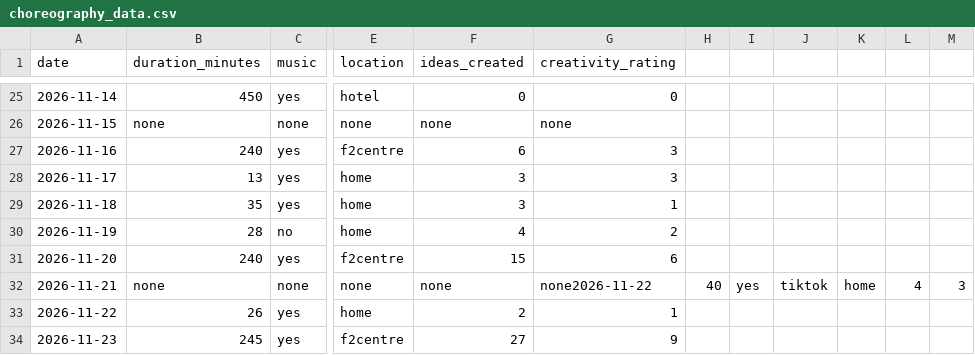
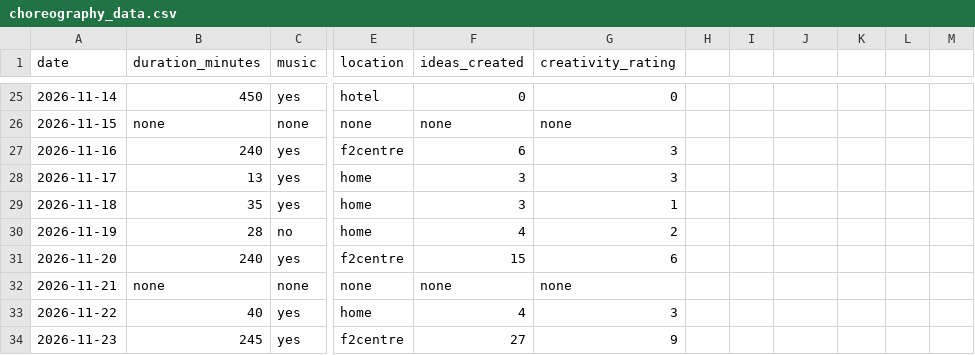
Before and after one commit to darianikiporets/choreography_dcp2026_a00025325, a CSV file: choreography_data.csv, drawn as a sheet; only a part is shown, gaps mark what is left out; the diff names each change by its address in the sheet, - before the commit and + after, or states it on an @@ line.

Commit message:
Add files via upload

```diff
--- a/choreography_data.csv
+++ b/choreography_data.csv
-G32 (creativity_rating): none2026-11-22
+G32 (creativity_rating): none
-H32: 40
+H32: (empty)
-I32: yes
+I32: (empty)
-J32: tiktok
+J32: (empty)
-K32: home
+K32: (empty)
-L32: 4
+L32: (empty)
-M32: 3
+M32: (empty)
-B33 (duration_minutes): 26
+B33 (duration_minutes): 40
-F33 (ideas_created): 2
+F33 (ideas_created): 4
-G33 (creativity_rating): 1
+G33 (creativity_rating): 3
```
